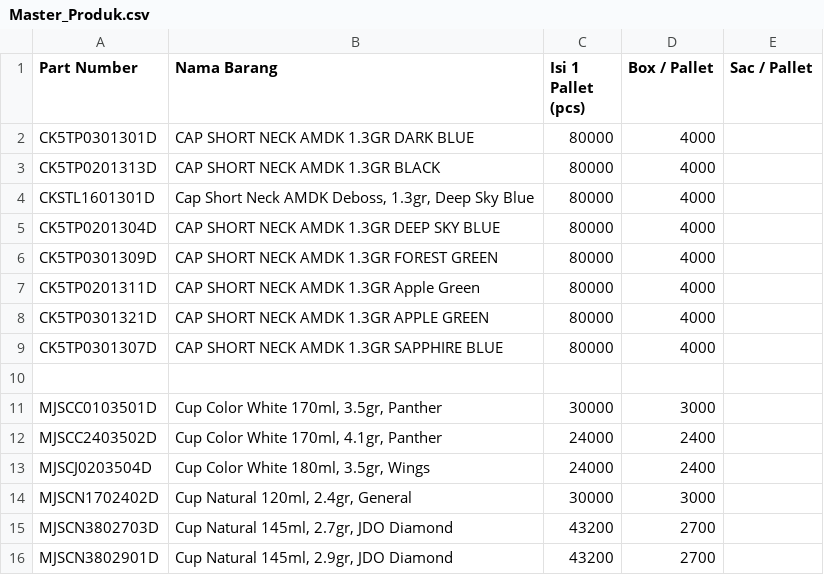
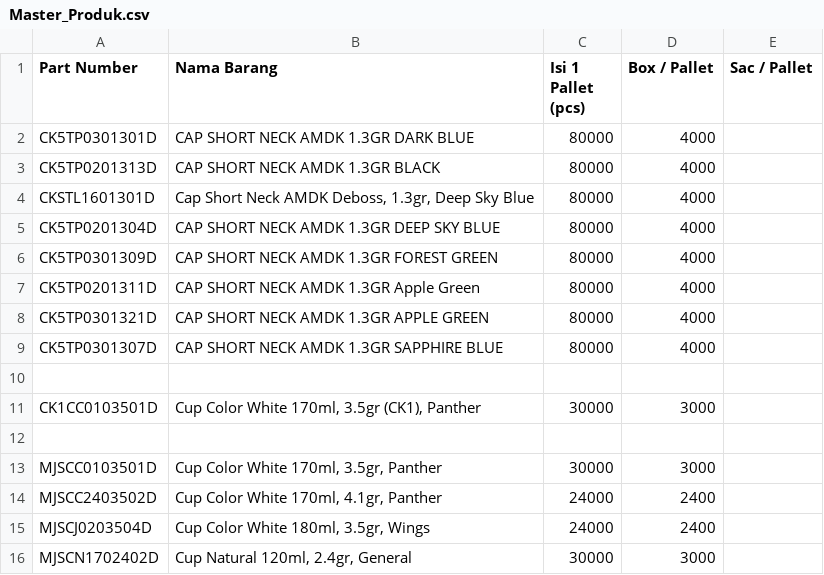
Before and after one commit to antonymhd/wms_transaction, a CSV file: Master_Produk.csv, drawn as a sheet; only a part is shown; the shorter side is filled out with more unchanged rows.

Commit message:
Restore header and add new product entries
Restored the header and added new product entries to Master_Produk.csv.

```diff
--- a/Master_Produk.csv
+++ b/Master_Produk.csv
@@ -10,2 +10,4 @@ CK5TP0301307D;CAP SHORT NECK AMDK 1.3GR SAPPHIRE BLUE;80000;4000;
 
+CK1CC0103501D;Cup Color White 170ml, 3.5gr (CK1), Panther;30000;3000;
+
 MJSCC0103501D;Cup Color White 170ml, 3.5gr, Panther;30000;3000;
```
